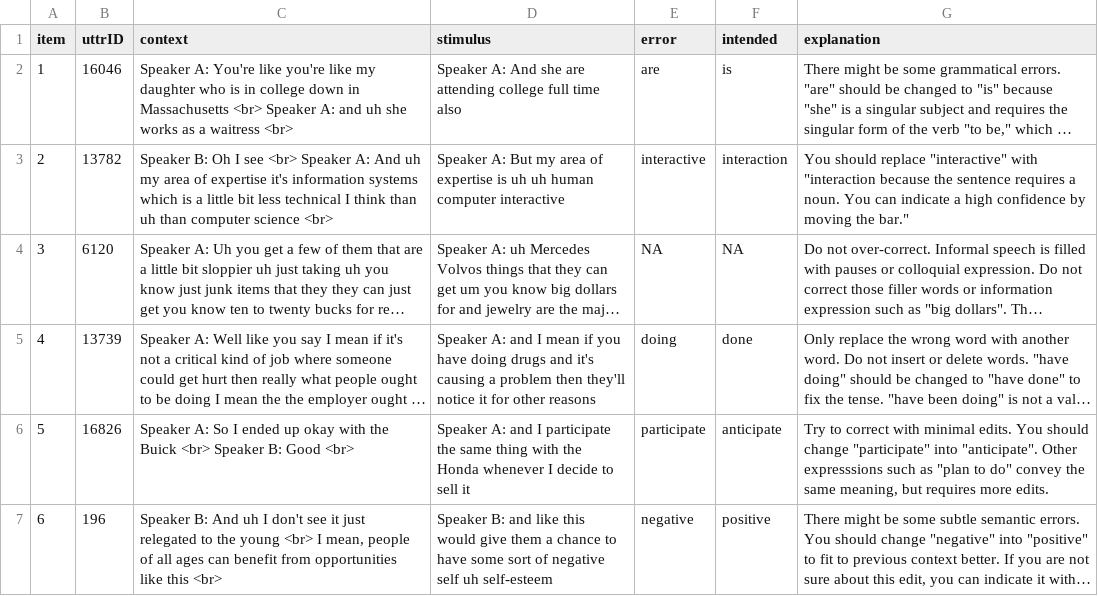
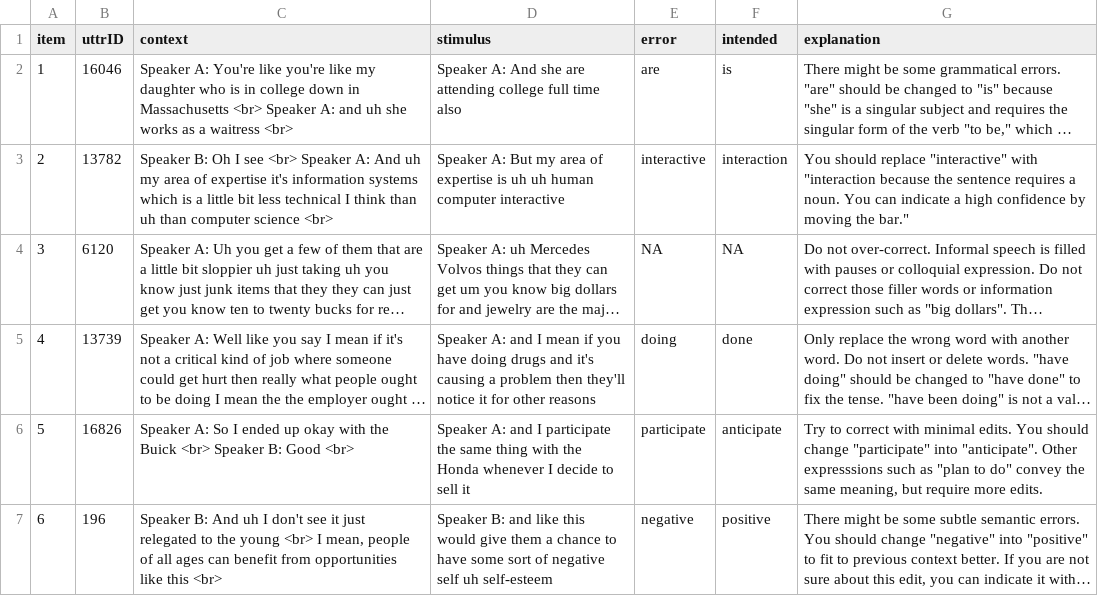
Before and after one commit to goldengua/sentence_correction_1, a CSV file: chunk_includes/practice.csv, drawn as a sheet; long unchanged cells end in …; the diff names each change by its address in the sheet, - before the commit and + after, or states it on an @@ line.

Commit message:
Update practice.csv

```diff
--- a/chunk_includes/practice.csv
+++ b/chunk_includes/practice.csv
-G6 (explanation): …meaning, but requires more edits.
+G6 (explanation): …meaning, but require more edits.
```
